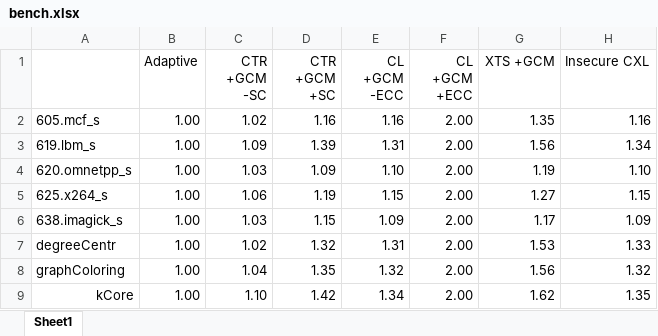
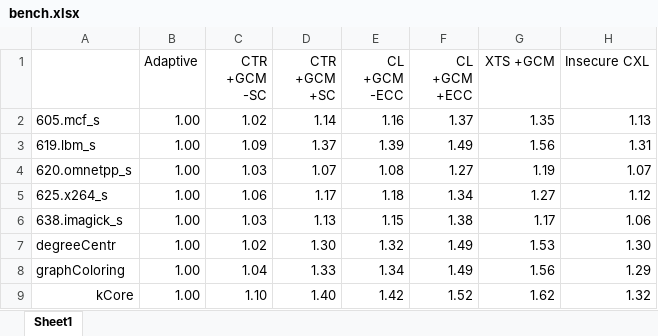
Before and after one commit to LichK9/fig_script, an Excel workbook: bench/bench.xlsx, sheet Sheet1, drawn as a sheet; only a part is shown; values as stored, in another font and other column widths than the file's, no borders; the diff covers the shown part only; the diff names each change by its address in the sheet, - before the commit and + after, or states it on an @@ line.

```diff
--- a/bench/bench.xlsx (sheet Sheet1)
+++ b/bench/bench.xlsx (sheet Sheet1)
-D2 (CTR +GCM +SC): 1.16
+D2 (CTR +GCM +SC): 1.14
-F2 (CL +GCM +ECC): 2.00
+F2 (CL +GCM +ECC): 1.37
-H2 (Insecure CXL): 1.16
+H2 (Insecure CXL): 1.13
-D3 (CTR +GCM +SC): 1.39
+D3 (CTR +GCM +SC): 1.37
-E3 (CL +GCM -ECC): 1.31
+E3 (CL +GCM -ECC): 1.39
-F3 (CL +GCM +ECC): 2.00
+F3 (CL +GCM +ECC): 1.49
-H3 (Insecure CXL): 1.34
+H3 (Insecure CXL): 1.31
-D4 (CTR +GCM +SC): 1.09
+D4 (CTR +GCM +SC): 1.07
-E4 (CL +GCM -ECC): 1.10
+E4 (CL +GCM -ECC): 1.08
-F4 (CL +GCM +ECC): 2.00
+F4 (CL +GCM +ECC): 1.27
-H4 (Insecure CXL): 1.10
+H4 (Insecure CXL): 1.07
-D5 (CTR +GCM +SC): 1.19
+D5 (CTR +GCM +SC): 1.17
-E5 (CL +GCM -ECC): 1.15
+E5 (CL +GCM -ECC): 1.18
-F5 (CL +GCM +ECC): 2.00
+F5 (CL +GCM +ECC): 1.34
-H5 (Insecure CXL): 1.15
+H5 (Insecure CXL): 1.12
-D6 (CTR +GCM +SC): 1.15
+D6 (CTR +GCM +SC): 1.13
-E6 (CL +GCM -ECC): 1.09
+E6 (CL +GCM -ECC): 1.15
-F6 (CL +GCM +ECC): 2.00
+F6 (CL +GCM +ECC): 1.38
-H6 (Insecure CXL): 1.09
+H6 (Insecure CXL): 1.06
-D7 (CTR +GCM +SC): 1.32
+D7 (CTR +GCM +SC): 1.30
-E7 (CL +GCM -ECC): 1.31
+E7 (CL +GCM -ECC): 1.32
-F7:F8 (CL +GCM +ECC): 2.00
+F7:F8 (CL +GCM +ECC): 1.49
-H7 (Insecure CXL): 1.33
+H7 (Insecure CXL): 1.30
-D8 (CTR +GCM +SC): 1.35
+D8 (CTR +GCM +SC): 1.33
-E8 (CL +GCM -ECC): 1.32
+E8 (CL +GCM -ECC): 1.34
-H8 (Insecure CXL): 1.32
+H8 (Insecure CXL): 1.29
-D9 (CTR +GCM +SC): 1.42
+D9 (CTR +GCM +SC): 1.40
-E9 (CL +GCM -ECC): 1.34
+E9 (CL +GCM -ECC): 1.42
-F9 (CL +GCM +ECC): 2.00
+F9 (CL +GCM +ECC): 1.52
-H9 (Insecure CXL): 1.35
+H9 (Insecure CXL): 1.32
```
Also changed, not shown: 26 edited cells elsewhere in this sheet, 10 other files.
